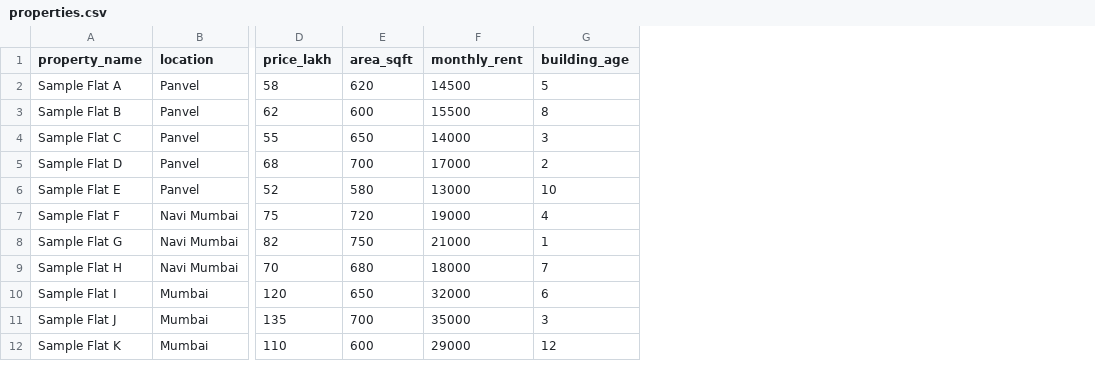
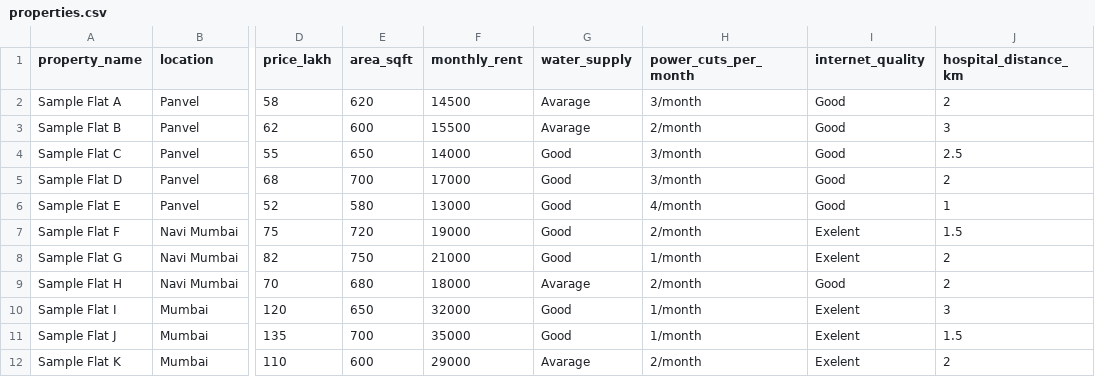
Before and after one commit to naineshbhagat902-lgtm/smartproperty-ai, a CSV file: data/properties.csv, drawn as a sheet; only a part is shown, gaps mark what is left out; removed rows and columns are numbered as before the commit, all else as after; the diff names each change by its address in the sheet, - before the commit and + after, or states it on an @@ line.

Commit message:
Enhance properties.csv with additional property details
Added new columns for water supply, power cuts, internet quality, and hospital distance to the properties dataset.

```diff
--- a/data/properties.csv
+++ b/data/properties.csv
-column G (building_age), rows 2-12: 5 | 8 | 3 | 2 | 10 | 4 | 1 | 7 | 6 | 3 | 12
+column G (water_supply), rows 2-12: Avarage | Avarage | Good | Good | Good | Good | Good | Avarage | Good | Good | Avarage
+column H (power_cuts_per_month), rows 2-12: 3/month | 2/month | 3/month | 3/month | 4/month | 2/month | 1/month | 2/month | 1/month | 1/month | 2/month
+column I (internet_quality), rows 2-12: Good | Good | Good | Good | Good | Exelent | Exelent | Good | Exelent | Exelent | Exelent
+column J (hospital_distance_km), rows 2-12: 2 | 3 | 2.5 | 2 | 1 | 1.5 | 2 | 2 | 3 | 1.5 | 2
```
